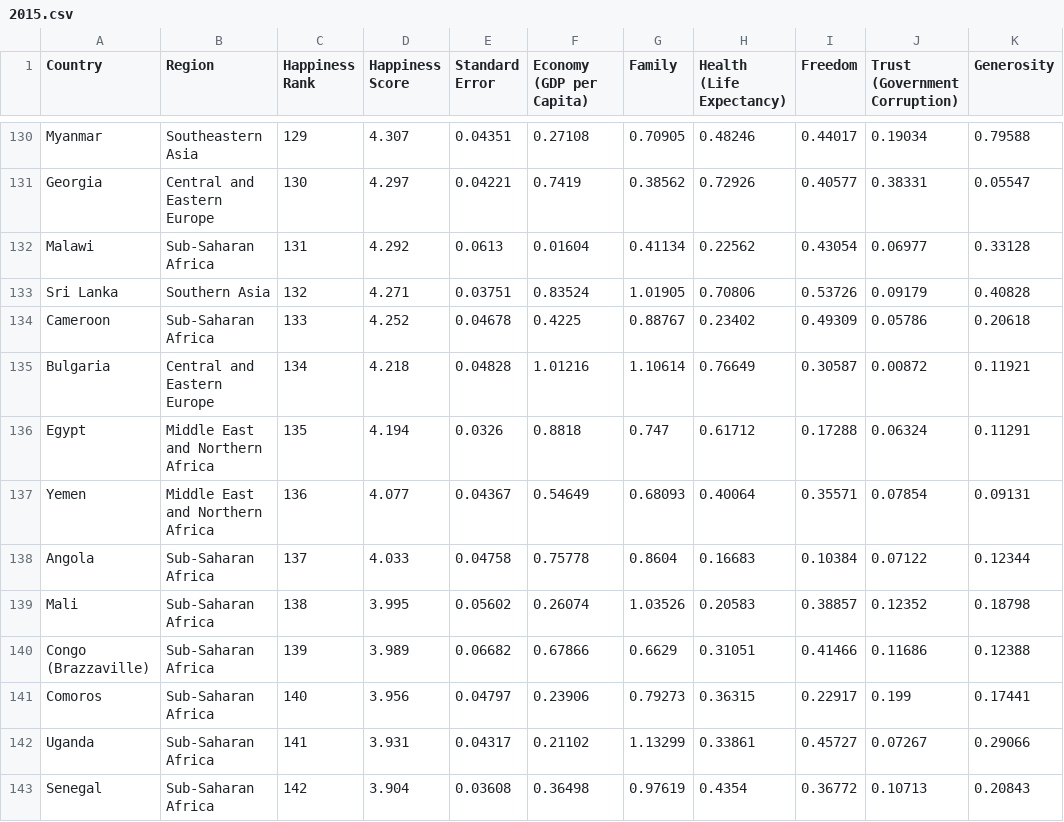
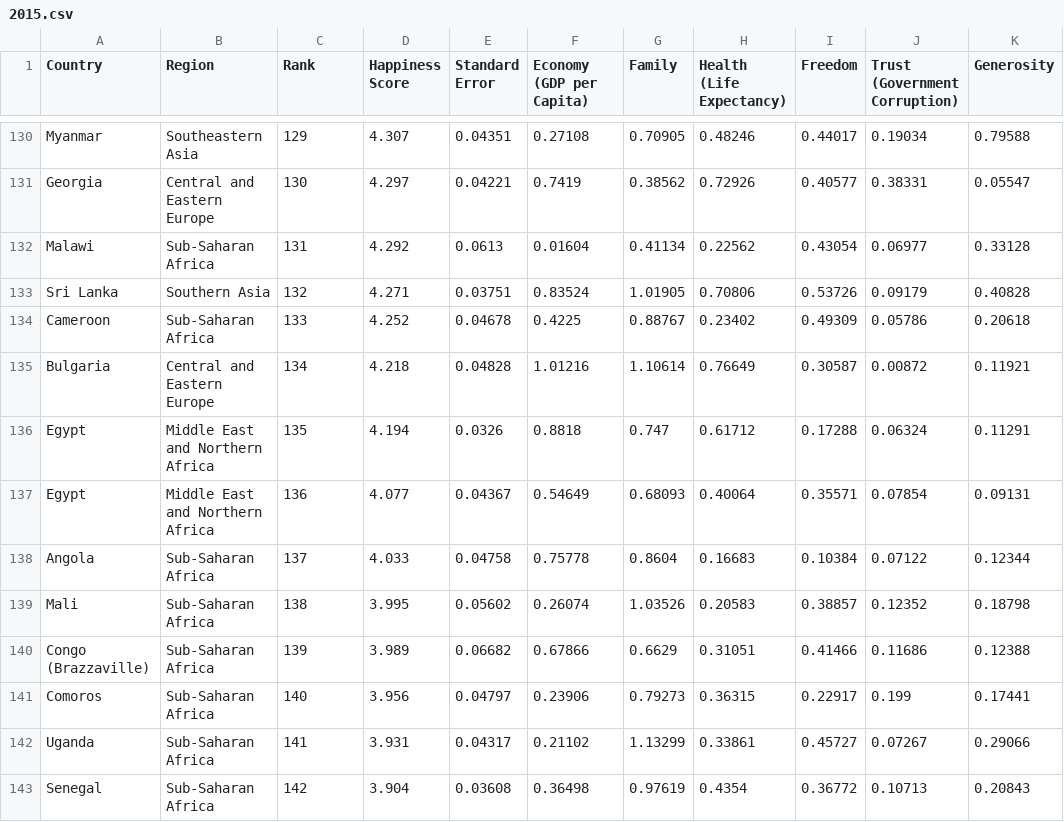
Before and after one commit to mahyingqi123/data_visualization, a CSV file: 2015.csv, drawn as a sheet; only a part is shown, gaps mark what is left out; the diff names each change by its address in the sheet, - before the commit and + after, or states it on an @@ line.

Commit message:
Add files via upload

```diff
--- a/2015.csv
+++ b/2015.csv
-C1: Happiness Rank
+C1: Rank
-A137 (Country): Yemen
+A137 (Country): Egypt
```
